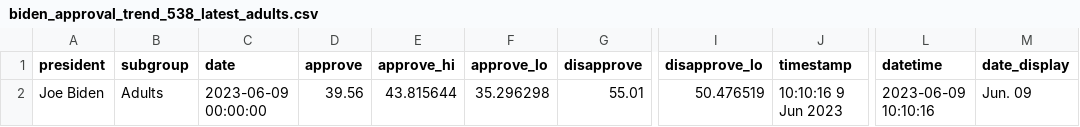
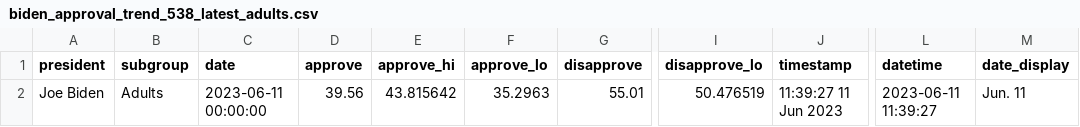
Before and after one commit to stiles/biden-polls, a CSV file: data/processed/biden_approval_trend_538_latest_adults.csv, drawn as a sheet; only a part is shown, gaps mark what is left out; the diff names each change by its address in the sheet, - before the commit and + after, or states it on an @@ line.

```diff
--- a/data/processed/biden_approval_trend_538_latest_adults.csv
+++ b/data/processed/biden_approval_trend_538_latest_adults.csv
-C2 (date): 2023-06-09 00:00:00
+C2 (date): 2023-06-11 00:00:00
-E2 (approve_hi): 43.815644
+E2 (approve_hi): 43.815642
-F2 (approve_lo): 35.296298
+F2 (approve_lo): 35.2963
-J2 (timestamp): 10:10:16 9 Jun 2023
+J2 (timestamp): 11:39:27 11 Jun 2023
-L2 (datetime): 2023-06-09 10:10:16
+L2 (datetime): 2023-06-11 11:39:27
-M2 (date_display): Jun. 09
+M2 (date_display): Jun. 11
```
Also changed, not shown: data/processed/biden_approval_trend_538_adults.csv, data/processed/biden_approval_trend_538_all_polls.csv, 3 other files.
